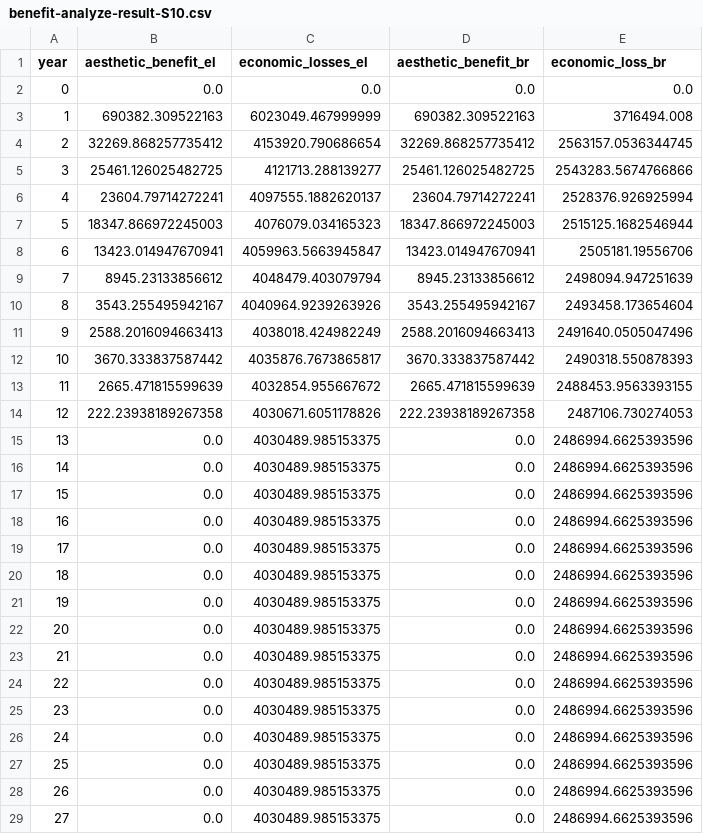
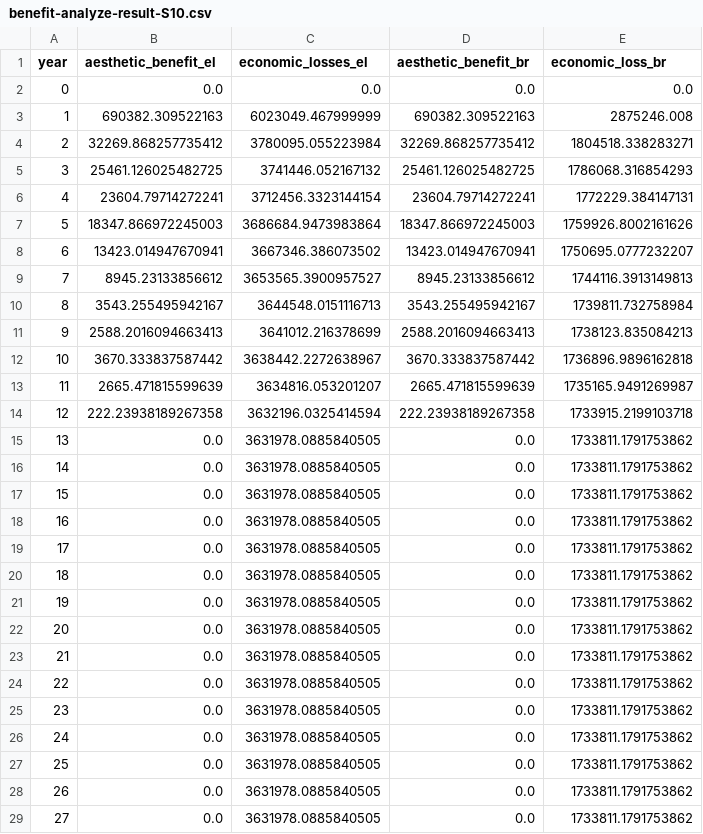
Before and after one commit to narslab/project-groundwork, a CSV file: results/outcomes/Benefit/Analyze result/benefit-analyze-result-S10.csv, drawn as a sheet; only a part is shown; the diff covers the shown part only.

Commit message:
Updated cost and benefit results using alpha=0.4

```diff
--- a/results/outcomes/Benefit/Analyze result/benefit-analyze-result-S10.csv
+++ b/results/outcomes/Benefit/Analyze result/benefit-analyze-result-S10.csv
@@ -2,28 +2,28 @@ year,aesthetic_benefit_el,economic_losses_el,aesthetic_benefit_br,economic_loss_
 0,0.0,0.0,0.0,0.0
-1,690382.309522163,6023049.467999999,690382.309522163,3716494.008
-2,32269.868257735412,4153920.790686654,32269.868257735412,2563157.0536344745
-3,25461.126025482725,4121713.288139277,25461.126025482725,2543283.5674766866
-4,23604.79714272241,4097555.1882620137,23604.79714272241,2528376.926925994
-5,18347.866972245003,4076079.034165323,18347.866972245003,2515125.1682546944
-6,13423.014947670941,4059963.5663945847,13423.014947670941,2505181.19556706
-7,8945.23133856612,4048479.403079794,8945.23133856612,2498094.947251639
-8,3543.255495942167,4040964.9239263926,3543.255495942167,2493458.173654604
-9,2588.2016094663413,4038018.424982249,2588.2016094663413,2491640.0505047496
-10,3670.333837587442,4035876.7673865817,3670.333837587442,2490318.550878393
-11,2665.471815599639,4032854.955667672,2665.471815599639,2488453.9563393155
-12,222.23938189267358,4030671.6051178826,222.23938189267358,2487106.730274053
-13,0.0,4030489.985153375,0.0,2486994.6625393596
-14,0.0,4030489.985153375,0.0,2486994.6625393596
-15,0.0,4030489.985153375,0.0,2486994.6625393596
-16,0.0,4030489.985153375,0.0,2486994.6625393596
-17,0.0,4030489.985153375,0.0,2486994.6625393596
-18,0.0,4030489.985153375,0.0,2486994.6625393596
-19,0.0,4030489.985153375,0.0,2486994.6625393596
-20,0.0,4030489.985153375,0.0,2486994.6625393596
-21,0.0,4030489.985153375,0.0,2486994.6625393596
-22,0.0,4030489.985153375,0.0,2486994.6625393596
-23,0.0,4030489.985153375,0.0,2486994.6625393596
-24,0.0,4030489.985153375,0.0,2486994.6625393596
-25,0.0,4030489.985153375,0.0,2486994.6625393596
-26,0.0,4030489.985153375,0.0,2486994.6625393596
-27,0.0,4030489.985153375,0.0,2486994.6625393596
+1,690382.309522163,6023049.467999999,690382.309522163,2875246.008
+2,32269.868257735412,3780095.055223984,32269.868257735412,1804518.338283271
+3,25461.126025482725,3741446.052167132,25461.126025482725,1786068.316854293
+4,23604.79714272241,3712456.3323144154,23604.79714272241,1772229.384147131
+5,18347.866972245003,3686684.9473983864,18347.866972245003,1759926.8002161626
+6,13423.014947670941,3667346.386073502,13423.014947670941,1750695.0777232207
+7,8945.23133856612,3653565.3900957527,8945.23133856612,1744116.3913149813
+8,3543.255495942167,3644548.0151116713,3543.255495942167,1739811.732758984
+9,2588.2016094663413,3641012.216378699,2588.2016094663413,1738123.835084213
+10,3670.333837587442,3638442.2272638967,3670.333837587442,1736896.9896162818
+11,2665.471815599639,3634816.053201207,2665.471815599639,1735165.9491269987
+12,222.23938189267358,3632196.0325414594,222.23938189267358,1733915.2199103718
+13,0.0,3631978.0885840505,0.0,1733811.1791753862
+14,0.0,3631978.0885840505,0.0,1733811.1791753862
+15,0.0,3631978.0885840505,0.0,1733811.1791753862
+16,0.0,3631978.0885840505,0.0,1733811.1791753862
+17,0.0,3631978.0885840505,0.0,1733811.1791753862
+18,0.0,3631978.0885840505,0.0,1733811.1791753862
+19,0.0,3631978.0885840505,0.0,1733811.1791753862
+20,0.0,3631978.0885840505,0.0,1733811.1791753862
+21,0.0,3631978.0885840505,0.0,1733811.1791753862
+22,0.0,3631978.0885840505,0.0,1733811.1791753862
+23,0.0,3631978.0885840505,0.0,1733811.1791753862
+24,0.0,3631978.0885840505,0.0,1733811.1791753862
+25,0.0,3631978.0885840505,0.0,1733811.1791753862
+26,0.0,3631978.0885840505,0.0,1733811.1791753862
+27,0.0,3631978.0885840505,0.0,1733811.1791753862
```
Also changed, not shown: 24 edited cells elsewhere in this file, results/outcomes/Benefit/Analyze result/ npv_benefit.csv, results/outcomes/Benefit/Analyze result/benefit-analyze-result-S2.csv, 12 other files.
